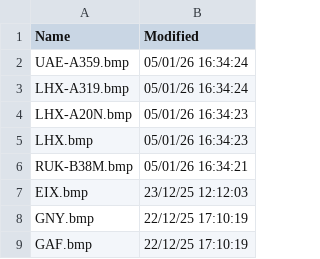
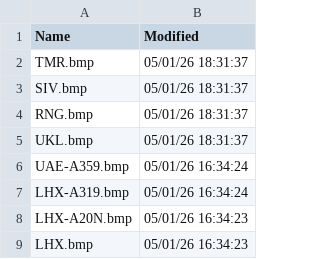
Before and after one commit to rikgale/VRSOperatorFlags, a CSV file: OperatorFlagsList.csv, drawn as a sheet; only a part is shown; the shorter side is filled out with more unchanged rows.

```diff
--- a/OperatorFlagsList.csv
+++ b/OperatorFlagsList.csv
@@ -1,2 +1,6 @@
 Name,Modified
+TMR.bmp,05/01/26 18:31:37
+SIV.bmp,05/01/26 18:31:37
+RNG.bmp,05/01/26 18:31:37
+UKL.bmp,05/01/26 18:31:37
 UAE-A359.bmp,05/01/26 16:34:24
```
Also changed, not shown: 1 other file.
